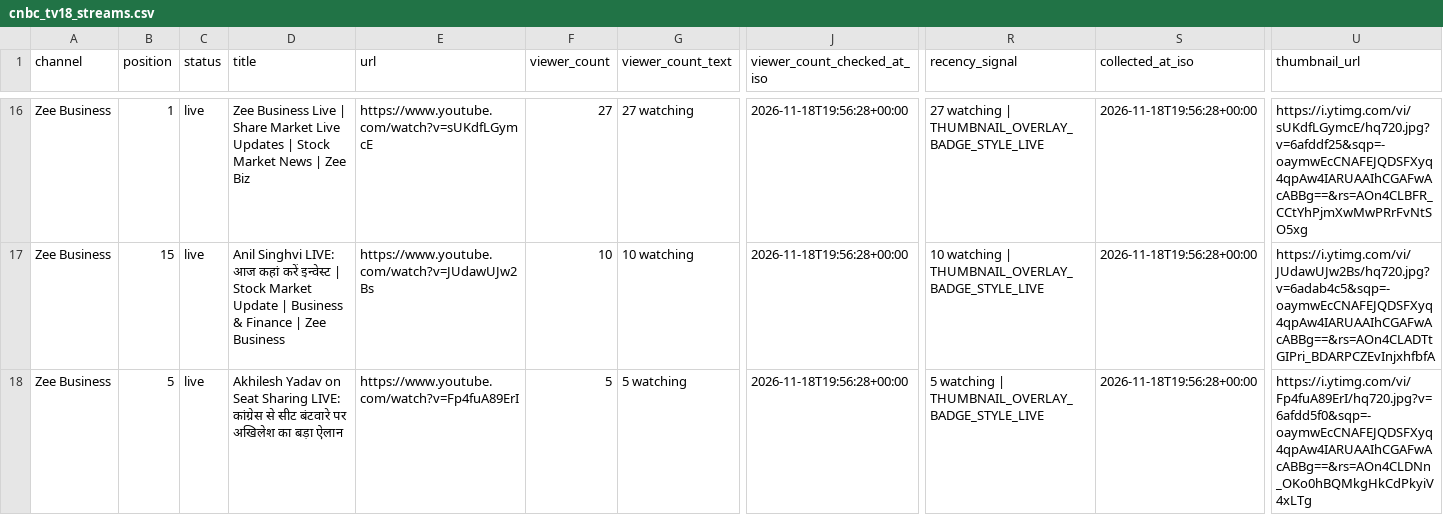
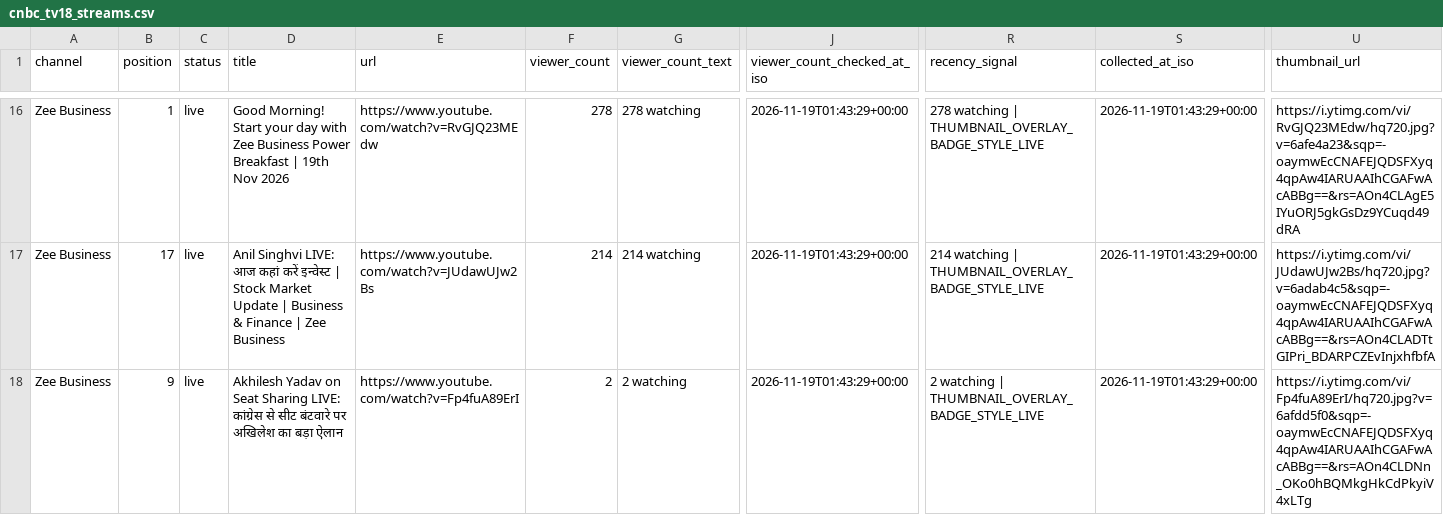
Before and after one commit to ishaangera-wq/YTTrackpu, a CSV file: cnbc_tv18_streams.csv, drawn as a sheet; only a part is shown, gaps mark what is left out; the diff covers the shown part only; the diff names each change by its address in the sheet, - before the commit and + after, or states it on an @@ line.

```diff
--- a/cnbc_tv18_streams.csv
+++ b/cnbc_tv18_streams.csv
-D16 (title): Zee Business Live | Share Market Live Updates | Stock Market News | Zee Biz
+D16 (title): Good Morning! Start your day with Zee Business Power Breakfast | 19th Nov 2026
-E16 (url): https://www.youtube.com/watch?v=sUKdfLGymcE
+E16 (url): https://www.youtube.com/watch?v=RvGJQ23MEdw
-F16 (viewer_count): 27
+F16 (viewer_count): 278
-G16 (viewer_count_text): 27 watching
+G16 (viewer_count_text): 278 watching
-J16:J18 (viewer_count_checked_at_iso): 2026-11-18T19:56:28+00:00
+J16:J18 (viewer_count_checked_at_iso): 2026-11-19T01:43:29+00:00
-R16 (recency_signal): 27 watching |…
+R16 (recency_signal): 278 watching |…
-S16:S18 (collected_at_iso): 2026-11-18T19:56:28+00:00
+S16:S18 (collected_at_iso): 2026-11-19T01:43:29+00:00
-U16 (thumbnail_url): https://i.ytimg.com/vi/sUKdfLGymcE/hq720.jpg?v=6afddf25&sqp=-oaymwEcCNAFEJQDSFXyq4qpAw4IARUAAIhCGAFwAcABBg==&rs=AOn4CLBFR_CCtYhPjmXwMwPRrFvNtSO5xg
+U16 (thumbnail_url): https://i.ytimg.com/vi/RvGJQ23MEdw/hq720.jpg?v=6afe4a23&sqp=-oaymwEcCNAFEJQDSFXyq4qpAw4IARUAAIhCGAFwAcABBg==&rs=AOn4CLAgE5IYuORJ5gkGsDz9YCuqd49dRA
-B17 (position): 15
+B17 (position): 17
-F17 (viewer_count): 10
+F17 (viewer_count): 214
-G17 (viewer_count_text): 10 watching
+G17 (viewer_count_text): 214 watching
-R17 (recency_signal): 10 watching |…
+R17 (recency_signal): 214 watching |…
-B18 (position): 5
+B18 (position): 9
-F18 (viewer_count): 5
+F18 (viewer_count): 2
-G18 (viewer_count_text): 5 watching
+G18 (viewer_count_text): 2 watching
-R18 (recency_signal): 5 watching |…
+R18 (recency_signal): 2 watching |…
```
Also changed, not shown: 1 added row, 3 removed rows and 120 edited cells elsewhere in this file, 2 other files.
